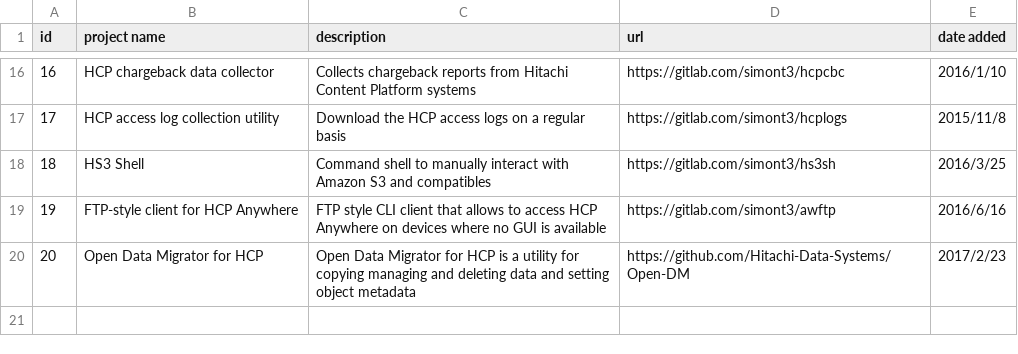
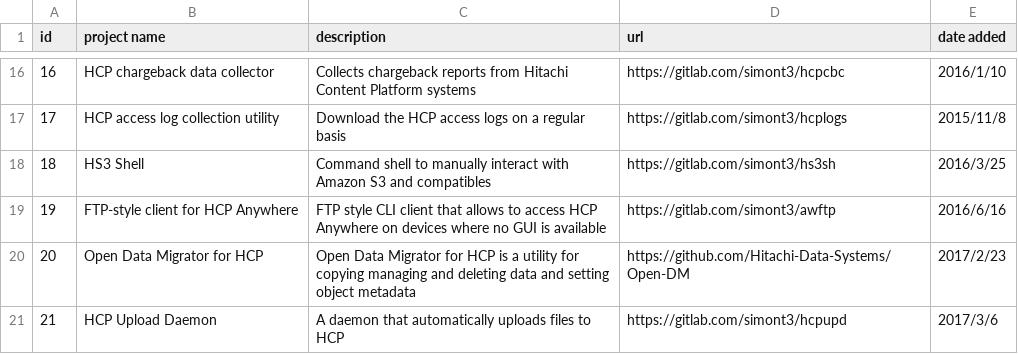
Before and after one commit to Hitachi/hitachi.github.io, a CSV file: projectinfo.csv, drawn as a sheet; only a part is shown, gaps mark what is left out.

Commit message:
Update projectinfo.csv

```diff
--- a/projectinfo.csv
+++ b/projectinfo.csv
@@ -20 +20,2 @@ id,project name,description,url,date added
 20, Open Data Migrator for HCP, Open Data Migrator for HCP is a utility for copying managing and deleting data and setting object metadata, https://github.com/Hitachi-Data-Systems/Open-DM, 2017/2/23
+21, HCP Upload Daemon, A daemon that automatically uploads files to HCP, https://gitlab.com/simont3/hcpupd , 2017/3/6
```
